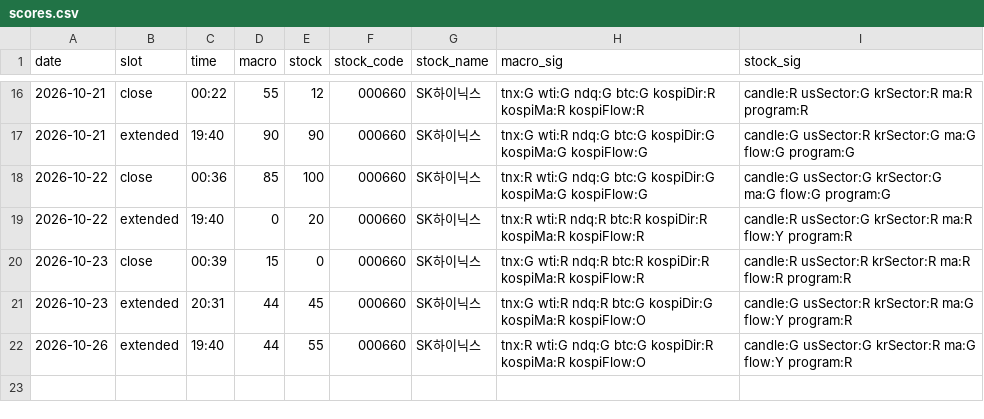
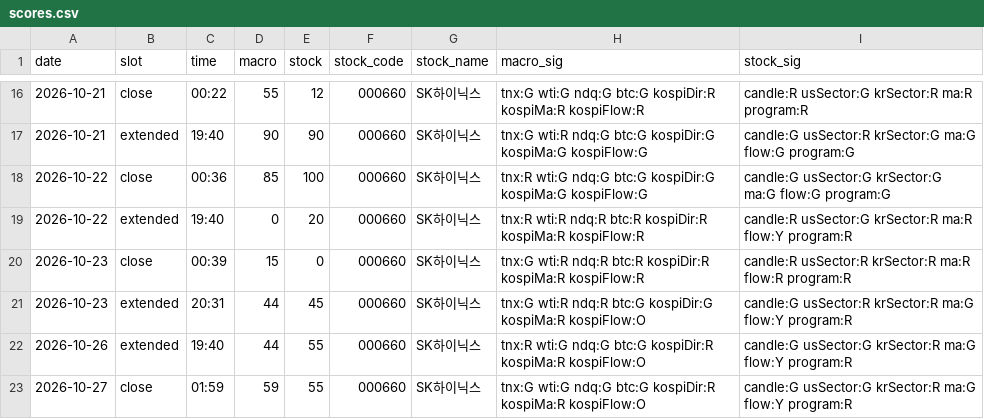
Before and after one commit to seanyang83/market-dashboard, a CSV file: data/scores.csv, drawn as a sheet; only a part is shown, gaps mark what is left out; the diff names each change by its address in the sheet, - before the commit and + after, or states it on an @@ line.

```diff
--- a/data/scores.csv
+++ b/data/scores.csv
+row 23: 2026-10-27 | close | 01:59 | 59 | 55 | 000660 | SK하이닉스 | tnx:G wti:G ndq:G btc:G kospiDir:R kospiMa:R kospiFlow:O | candle:G usSector:G krSector:R ma:G flow:Y program:R
```
